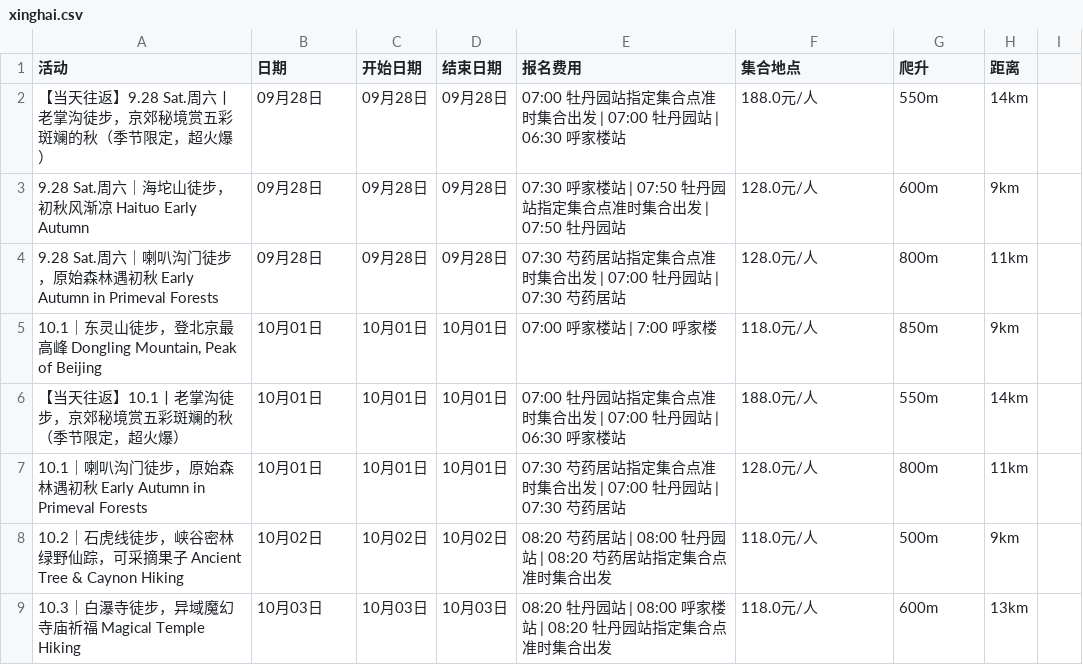
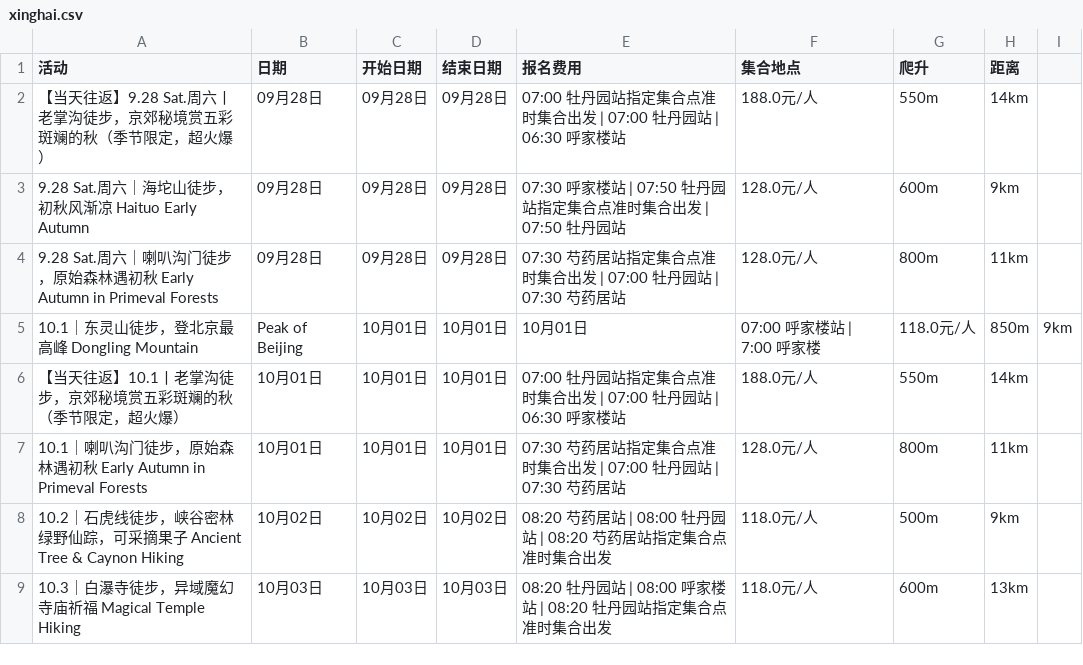
Before and after one commit to 10kshuaizhang/beijing-hiking, a CSV file: results/xinghai.csv, drawn as a sheet; only a part is shown; removed rows and columns are numbered as before the commit, all else as after; the diff names each change by its address in the sheet, - before the commit and + after, or states it on an @@ line.

```diff
--- a/results/xinghai.csv
+++ b/results/xinghai.csv
-row 5: 10.1｜东灵山徒步，登北京最高峰 Dongling Mountain, Peak of Beijing | 10月01日 | 10月01日 | 10月01日 | 07:00 呼家楼站 | 7:00 呼家楼 | 118.0元/人 | 850m | 9km
+row 5: 10.1｜东灵山徒步，登北京最高峰 Dongling Mountain | Peak of Beijing | 10月01日 | 10月01日 | 10月01日 | 07:00 呼家楼站 | 7:00 呼家楼 | 118.0元/人 | 850m | 9km
```
